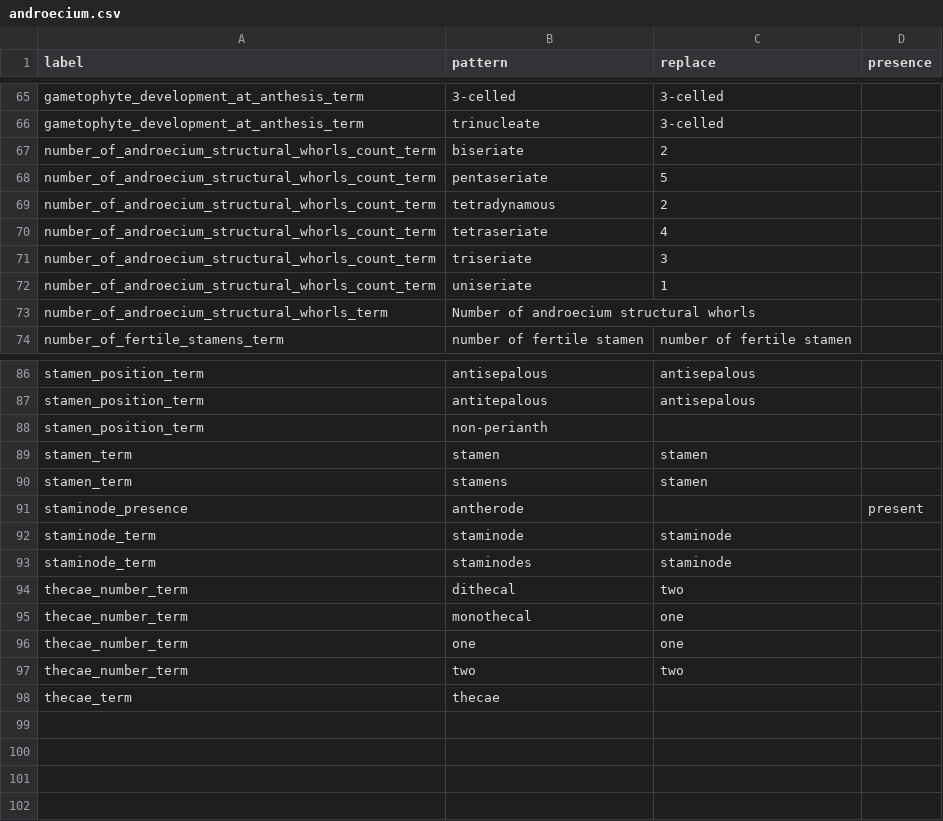
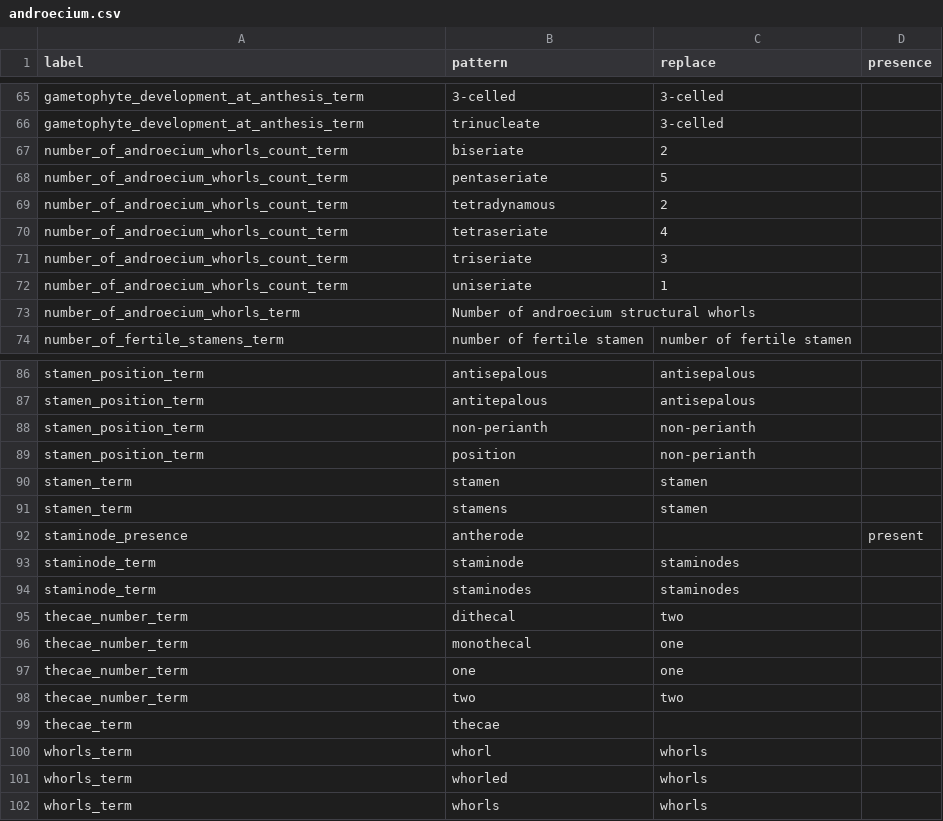
Before and after one commit to rafelafrance/AngiospermTraiter, a CSV file: angiosperm/pylib/rules/androecium/terms/androecium.csv, drawn as a sheet; only a part is shown, gaps mark what is left out; the diff covers the shown part only.

Commit message:
Add traits for androecium

```diff
--- a/angiosperm/pylib/rules/androecium/terms/androecium.csv
+++ b/angiosperm/pylib/rules/androecium/terms/androecium.csv
@@ -66,9 +66,9 @@ gametophyte_development_at_anthesis_term,3-celled,3-celled
 gametophyte_development_at_anthesis_term,trinucleate,3-celled
-number_of_androecium_structural_whorls_count_term,biseriate,2
-number_of_androecium_structural_whorls_count_term,pentaseriate,5
-number_of_androecium_structural_whorls_count_term,tetradynamous,2
-number_of_androecium_structural_whorls_count_term,tetraseriate,4
-number_of_androecium_structural_whorls_count_term,triseriate,3
-number_of_androecium_structural_whorls_count_term,uniseriate,1
-number_of_androecium_structural_whorls_term,Number of androecium structural whorls,
+number_of_androecium_whorls_count_term,biseriate,2
+number_of_androecium_whorls_count_term,pentaseriate,5
+number_of_androecium_whorls_count_term,tetradynamous,2
+number_of_androecium_whorls_count_term,tetraseriate,4
+number_of_androecium_whorls_count_term,triseriate,3
+number_of_androecium_whorls_count_term,uniseriate,1
+number_of_androecium_whorls_term,Number of androecium structural whorls,
 number_of_fertile_stamens_term,number of fertile stamen,number of fertile stamen
@@ -87,3 +87,4 @@ stamen_position_term,antisepalous,antisepalous
 stamen_position_term,antitepalous,antisepalous
-stamen_position_term,non-perianth,
+stamen_position_term,non-perianth,non-perianth
+stamen_position_term,position,non-perianth
 stamen_term,stamen,stamen
@@ -91,4 +92,4 @@ stamen_term,stamens,stamen
 staminode_presence,antherode,,present
-staminode_term,staminode,staminode
-staminode_term,staminodes,staminode
+staminode_term,staminode,staminodes
+staminode_term,staminodes,staminodes
 thecae_number_term,dithecal,two
@@ -98 +99,4 @@ thecae_number_term,two,two
 thecae_term,thecae,
+whorls_term,whorl,whorls
+whorls_term,whorled,whorls
+whorls_term,whorls,whorls
```
Also changed, not shown: 1 moved row elsewhere in this file, 24 other files.
